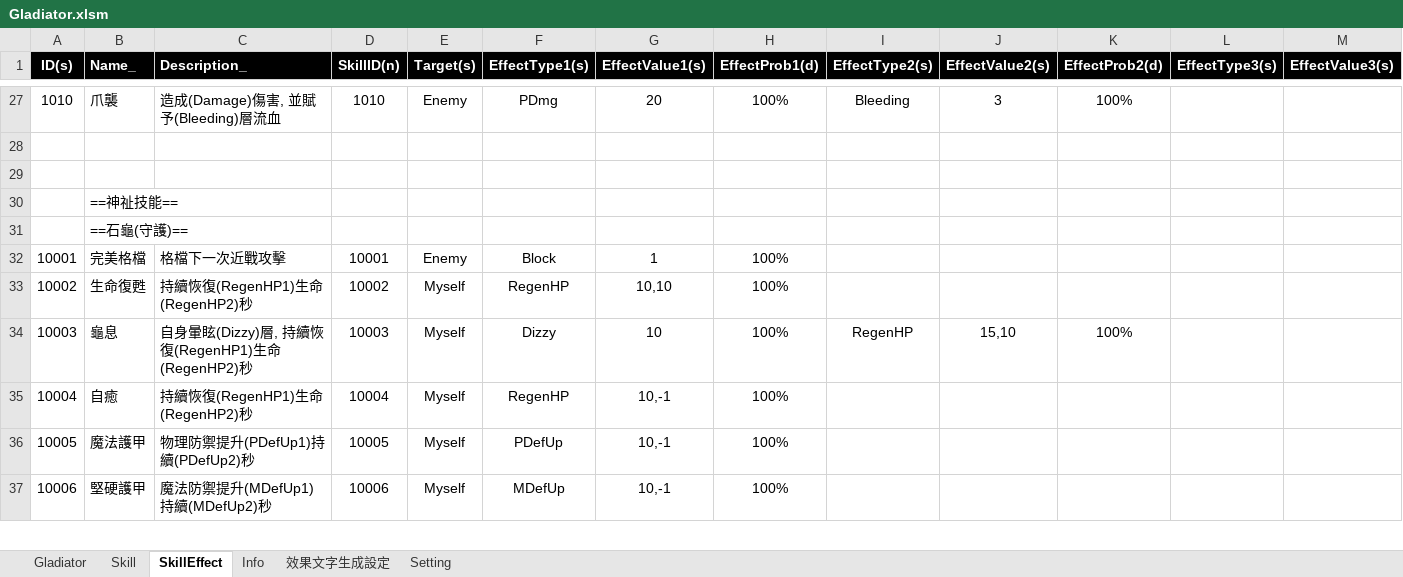
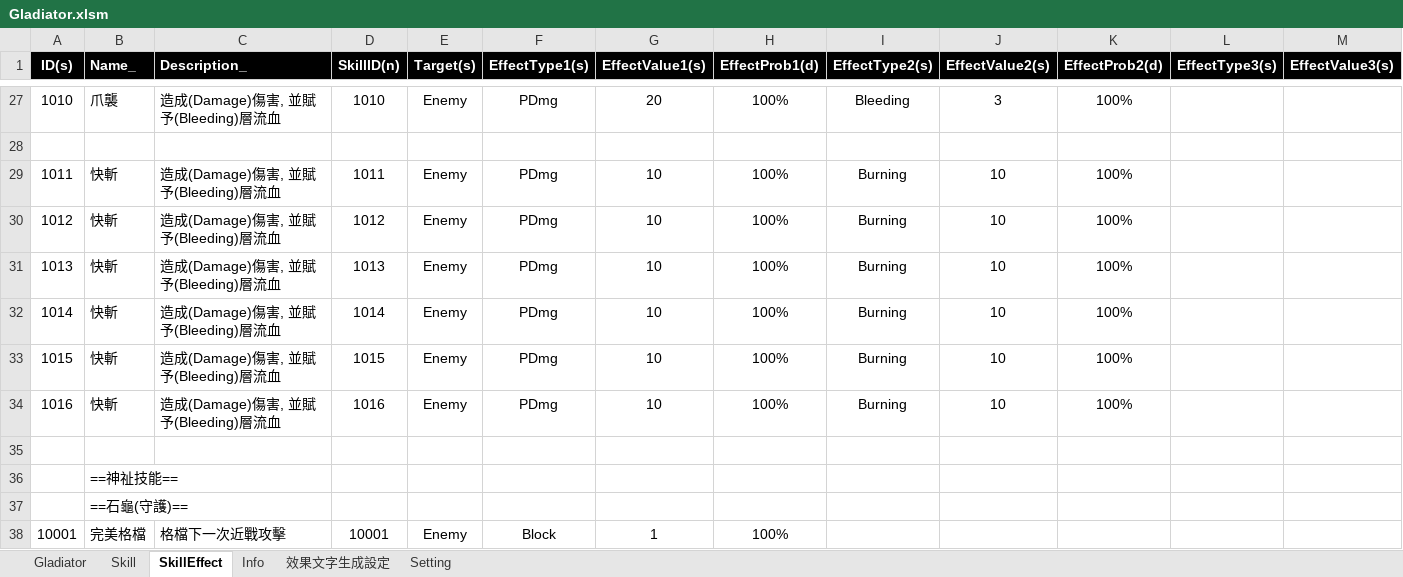
Before and after one commit to pixiesfordev/gladiators, an Excel workbook: Design/Gladiator.xlsm, sheet SkillEffect, drawn as a sheet; only a part is shown, gaps mark what is left out; the shorter side is filled out with more unchanged rows; values as stored, in another font and other column widths than the file's, no borders; rows hold the shown columns only; the diff names each change by its address in the sheet, - before the commit and + after, or states it on an @@ line.

```diff
--- a/Design/Gladiator.xlsm (sheet SkillEffect)
+++ b/Design/Gladiator.xlsm (sheet SkillEffect)
+row 29: 1011 | 快斬 | 造成(Damage)傷害, 並賦予(Bleeding)層流血 | 1011 | Enemy | PDmg | 10 | 100% | Burning | 10 | 100%
+row 30: 1012 | 快斬 | 造成(Damage)傷害, 並賦予(Bleeding)層流血 | 1012 | Enemy | PDmg | 10 | 100% | Burning | 10 | 100%
+row 31: 1013 | 快斬 | 造成(Damage)傷害, 並賦予(Bleeding)層流血 | 1013 | Enemy | PDmg | 10 | 100% | Burning | 10 | 100%
+row 32: 1014 | 快斬 | 造成(Damage)傷害, 並賦予(Bleeding)層流血 | 1014 | Enemy | PDmg | 10 | 100% | Burning | 10 | 100%
+row 33: 1015 | 快斬 | 造成(Damage)傷害, 並賦予(Bleeding)層流血 | 1015 | Enemy | PDmg | 10 | 100% | Burning | 10 | 100%
+row 34: 1016 | 快斬 | 造成(Damage)傷害, 並賦予(Bleeding)層流血 | 1016 | Enemy | PDmg | 10 | 100% | Burning | 10 | 100%
```
Also changed, not shown: sheet Setting, sheet Skill, 3 other files.
